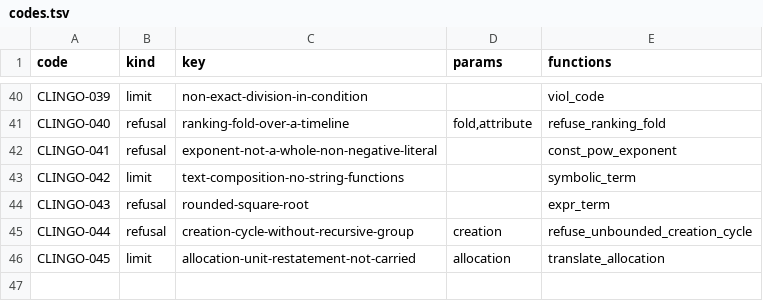
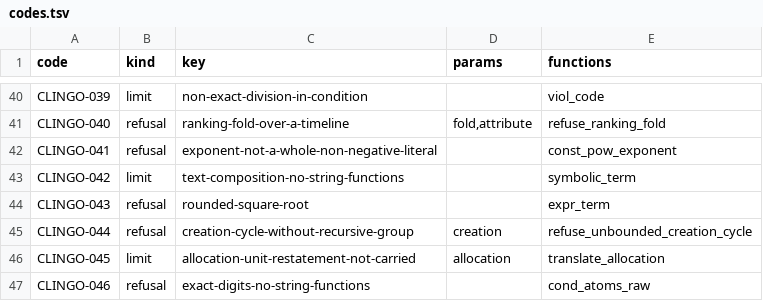
Before and after one commit to uchar-dev/uchar, a TSV file: backends/clingo/codes.tsv, drawn as a sheet; only a part is shown, gaps mark what is left out; the diff names each change by its address in the sheet, - before the commit and + after, or states it on an @@ line.

Commit message:
exactDigits genormeerd: ref voert hem uit, clingo weigert met een code
"Numeriek met exact N cijfers" staat op de wire en een bron vraagt
erom (de bsn-toets van de distributie). De betekenis is die van de
Drools-runtime: waar als de operand een tekst van precies N tekens is,
elk een cijfer 0-9; een voorloopnul telt mee, een teken, spatie of
letter niet; een lege operand faalt de toets en de ontkenning keert
het oordeel om, leeg inbegrepen. ref rekent hem nu uit (REF-008 blijft
alleen voor de vorm onder een gehele-periodekwalificatie). clingo
heeft geen stringfuncties en weigert hem met de refusal CLINGO-046 in
plaats van de fallback. Golden jutterswet-registratienummer legt acht
gevallen vast; de negatieve case wf036-exact-digits-operand houdt de
verifier-arm van de operand.

```diff
--- a/backends/clingo/codes.tsv
+++ b/backends/clingo/codes.tsv
+row 47: CLINGO-046 | refusal | exact-digits-no-string-functions |  | cond_atoms_raw
```
Also changed, not shown: 21 other files.
